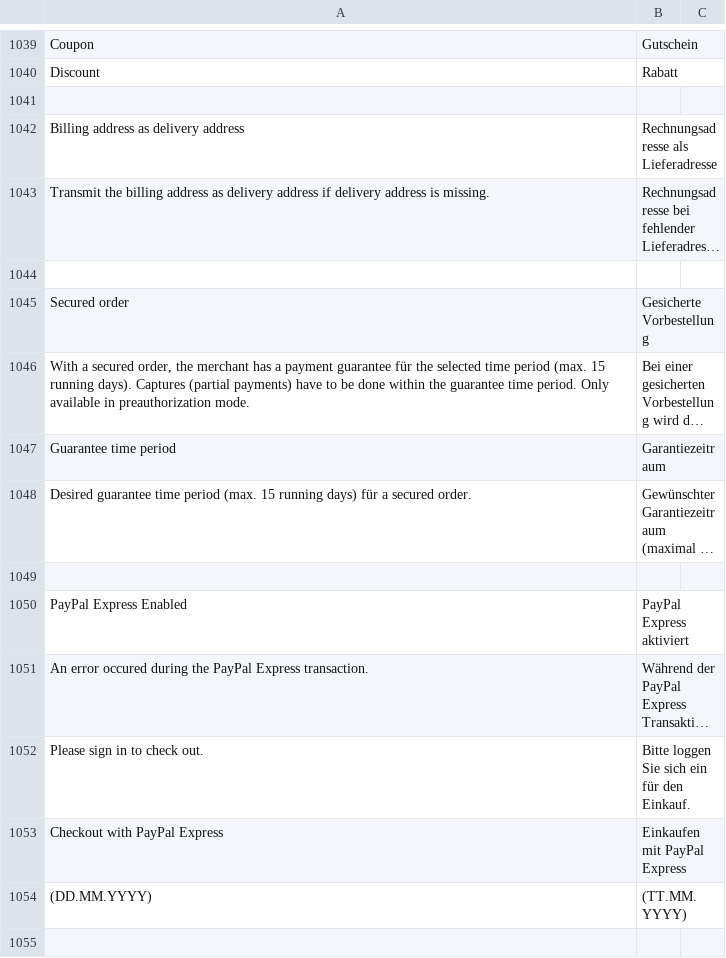
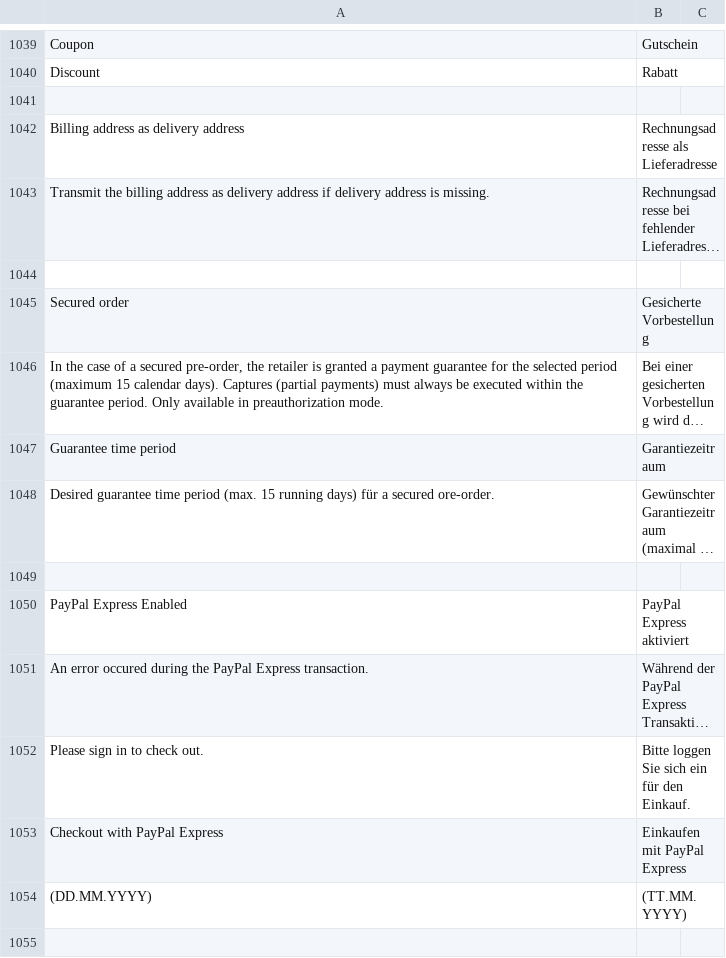
Before and after one commit to PAYONE-GmbH/magento-2, a CSV file: i18n/de_DE.csv, drawn as a sheet; only a part is shown, gaps mark what is left out; long unchanged cells end in …; the diff names each change by its address in the sheet, - before the commit and + after, or states it on an @@ line.

```diff
--- a/i18n/de_DE.csv
+++ b/i18n/de_DE.csv
-A1046: With a secured order, the merchant has a payment guarantee für the selected time period (max. 15 running days). Captures (partial payments) have to be done within the guarantee time period. Only…
+A1046: In the case of a secured pre-order, the retailer is granted a payment guarantee for the selected period (maximum 15 calendar days). Captures (partial payments) must always be executed within the guarantee period. Only…
-A1048: …a secured order.
+A1048: …a secured ore-order.
```
Also changed, not shown: 1 other file.
